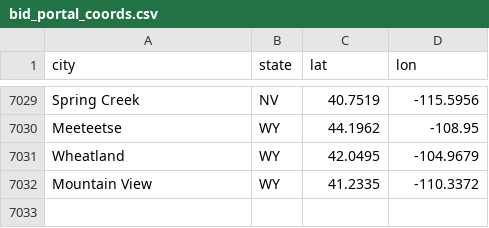
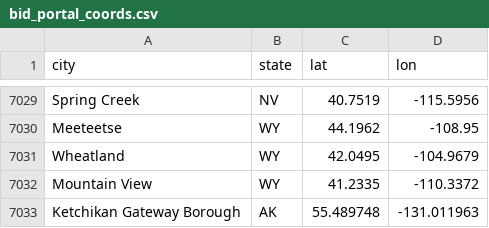
Before and after one commit to slappduck/bid-caller-pro, a CSV file: data/bid_portal_coords.csv, drawn as a sheet; only a part is shown, gaps mark what is left out.

```diff
--- a/data/bid_portal_coords.csv
+++ b/data/bid_portal_coords.csv
@@ -7032 +7032,2 @@ Wheatland,WY,42.0495,-104.9679
 Mountain View,WY,41.2335,-110.3372
+Ketchikan Gateway Borough,AK,55.489748,-131.011963
```
Also changed, not shown: 1 other file.
